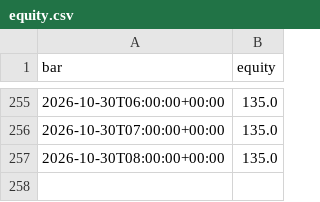
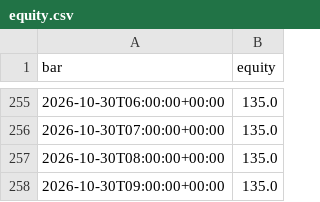
Before and after one commit to jankauskasmantas93/revx-multi-paper-bot, a CSV file: paper/equity.csv, drawn as a sheet; only a part is shown, gaps mark what is left out; the diff names each change by its address in the sheet, - before the commit and + after, or states it on an @@ line.

Commit message:
Paper bot: 2026-10-30 10:42 UTC

```diff
--- a/paper/equity.csv
+++ b/paper/equity.csv
+row 258: 2026-10-30T09:00:00+00:00 | 135.0
```
Also changed, not shown: 2 other files.
